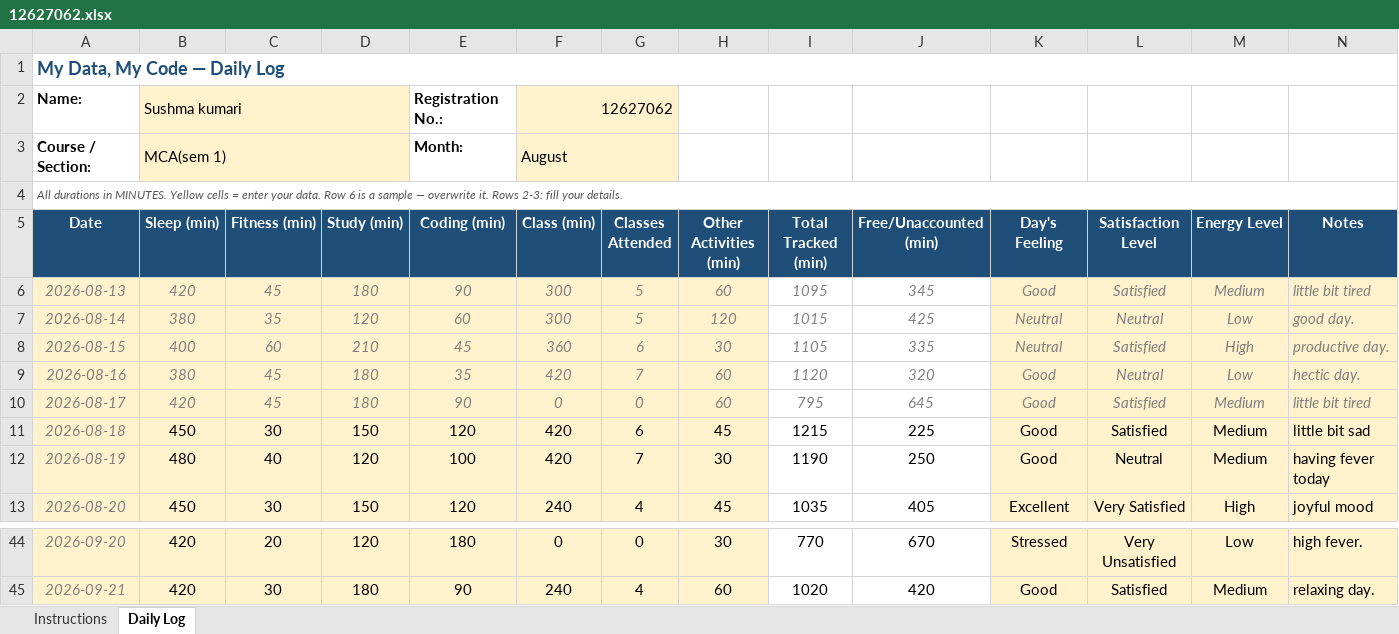
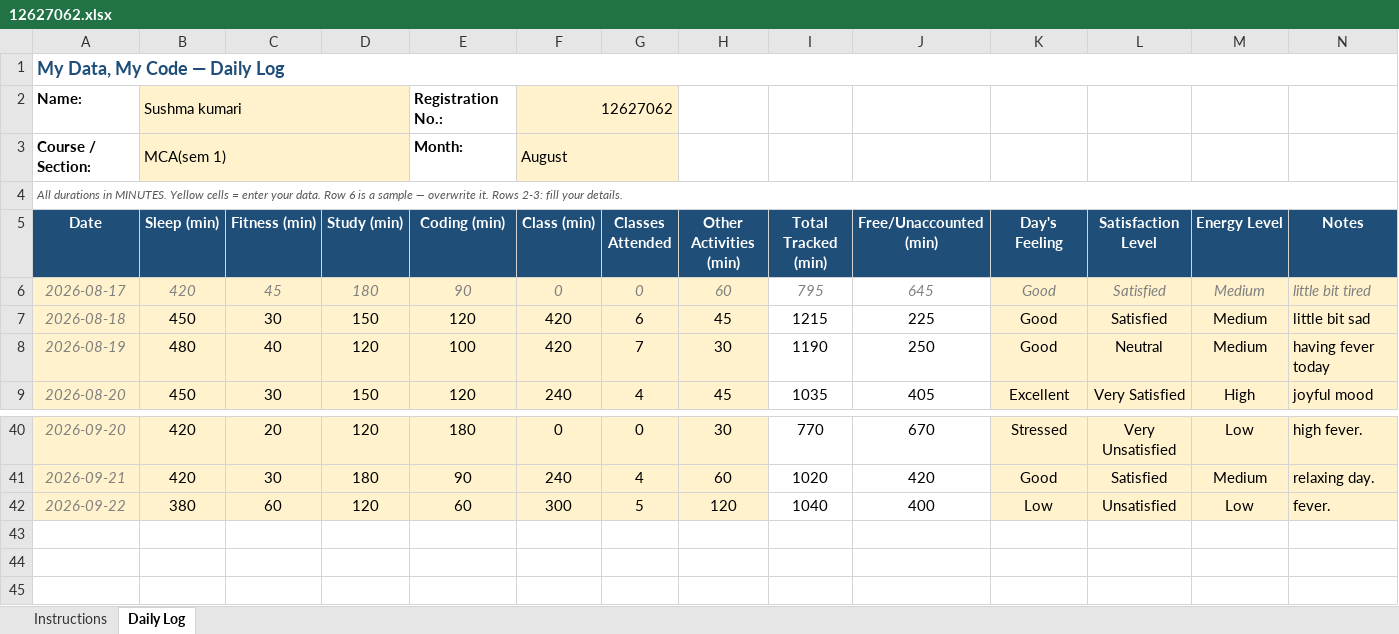
Before and after one commit to sushmabth23-ctrl/CAP-776, an Excel workbook: 12627062.xlsx, sheet Daily Log, drawn as a sheet; only a part is shown, gaps mark what is left out; values as stored, in another font and other column widths than the file's, no borders; conditional formats not drawn; removed rows and columns are numbered as before the commit, all else as after; the diff names each change by its address in the sheet, - before the commit and + after, or states it on an @@ line.

Commit message:
Add files via upload

```diff
--- a/12627062.xlsx (sheet Daily Log)
+++ b/12627062.xlsx (sheet Daily Log)
-row 6: 2026-08-13 | 420 | 45 | 180 | 90 | 300 | 5 | 60 | 1095 | 345 | Good | Satisfied | Medium | little bit tired
-row 7: 2026-08-14 | 380 | 35 | 120 | 60 | 300 | 5 | 120 | 1015 | 425 | Neutral | Neutral | Low | good day.
-row 8: 2026-08-15 | 400 | 60 | 210 | 45 | 360 | 6 | 30 | 1105 | 335 | Neutral | Satisfied | High | productive day.
-row 9: 2026-08-16 | 380 | 45 | 180 | 35 | 420 | 7 | 60 | 1120 | 320 | Good | Neutral | Low | hectic day.
+row 42: 2026-09-22 | 380 | 60 | 120 | 60 | 300 | 5 | 120 | 1040 | 400 | Low | Unsatisfied | Low | fever.
```
Also changed, not shown: formulas that keep their value.
